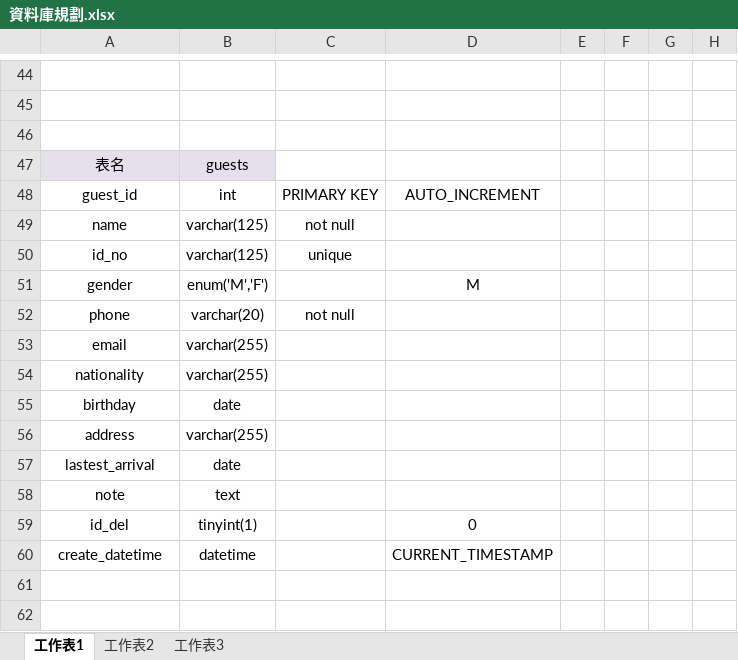
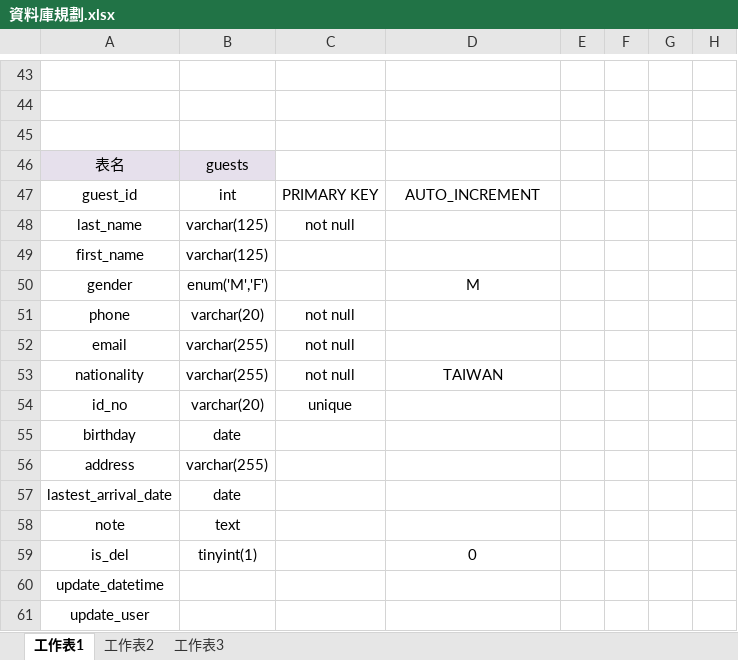
Before and after one commit to mia72song/dagedan_bnb, an Excel workbook: 資料庫規劃.xlsx, sheet 工作表1, drawn as a sheet; only a part is shown, gaps mark what is left out; values as stored, in another font and other column widths than the file's, no borders; removed rows and columns are numbered as before the commit, all else as after; the diff covers the shown part only; the diff names each change by its address in the sheet, - before the commit and + after, or states it on an @@ line.

```diff
--- a/資料庫規劃.xlsx (sheet 工作表1)
+++ b/資料庫規劃.xlsx (sheet 工作表1)
-A48: name
+A48: last_name
-row 50: id_no | varchar(125) | unique
+row 49: first_name | varchar(125)
-C52:C53: (empty)
+C52:C53: not null
-D53: (empty)
+D53: TAIWAN
+row 54: id_no | varchar(20) | unique
-A57: lastest_arrival
+A57: lastest_arrival_date
-A59: id_del
+A59: is_del
-row 60: create_datetime | datetime |  | CURRENT_TIMESTAMP
+row 60: update_datetime
+row 61: update_user
```
Also changed, not shown: 18 added rows, 19 removed rows, 1 moved row and 25 edited cells elsewhere in this sheet, 3 other files.
